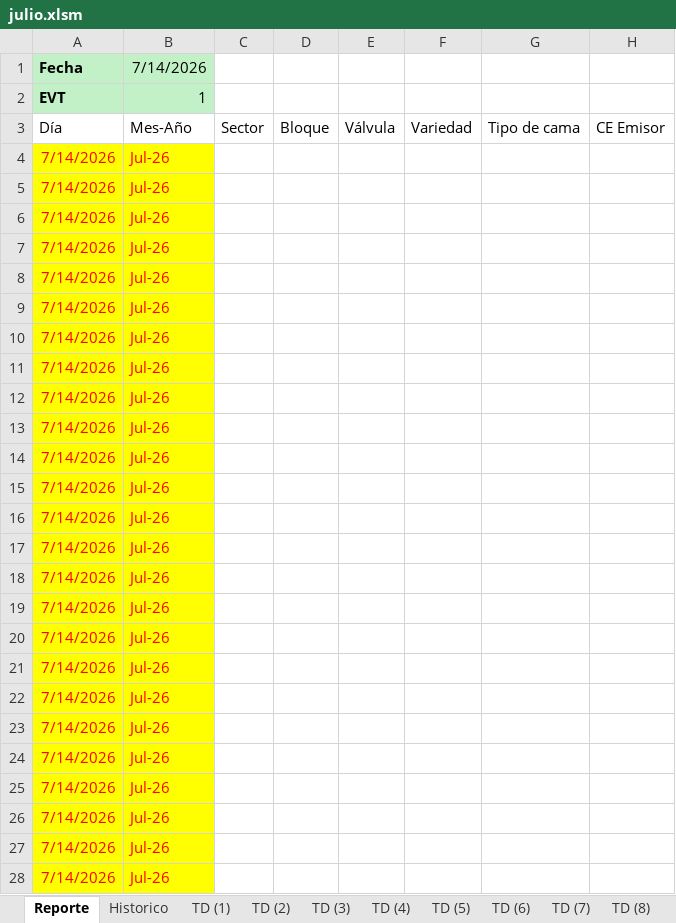
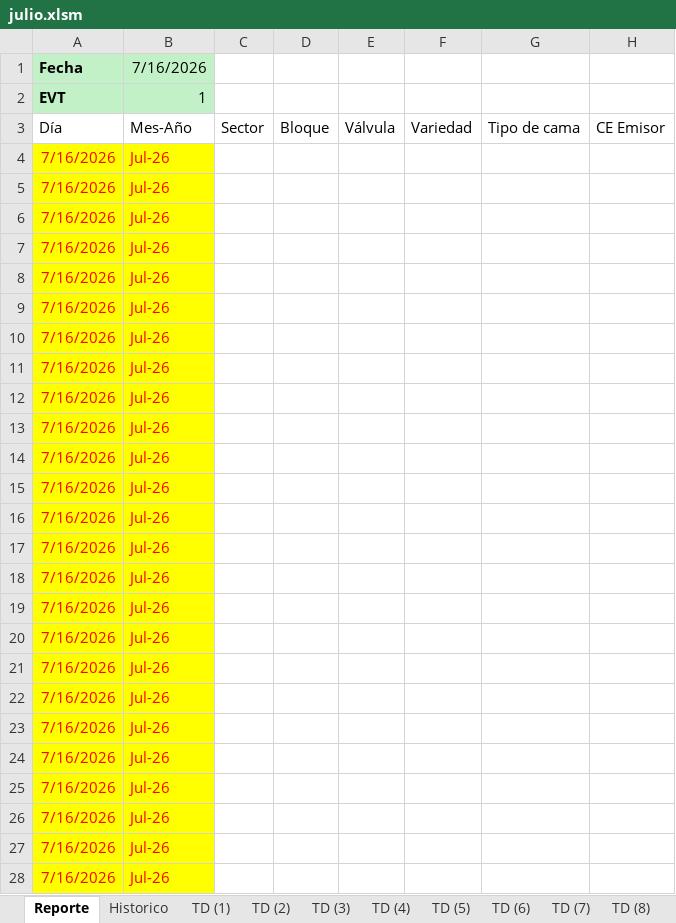
Before and after one commit to floreseltandilpm-creator/Primavera-Rosa, an Excel workbook: julio.xlsm, sheet Reporte, drawn as a sheet; only a part is shown; values as stored, in another font and other column widths than the file's, no borders; charts and pictures and table styles not drawn; the diff covers the shown part only; the diff names each change by its address in the sheet, - before the commit and + after, or states it on an @@ line.

Commit message:
Update julio.xlsm

```diff
--- a/julio.xlsm (sheet Reporte)
+++ b/julio.xlsm (sheet Reporte)
-B1 (Mes-Año): 7/14/2026
+B1 (Mes-Año): 7/16/2026
-A4:A28 (Día): 7/14/2026
+A4:A28 (Día): 7/16/2026
```
Also changed, not shown: 28 edited cells elsewhere in this sheet.
